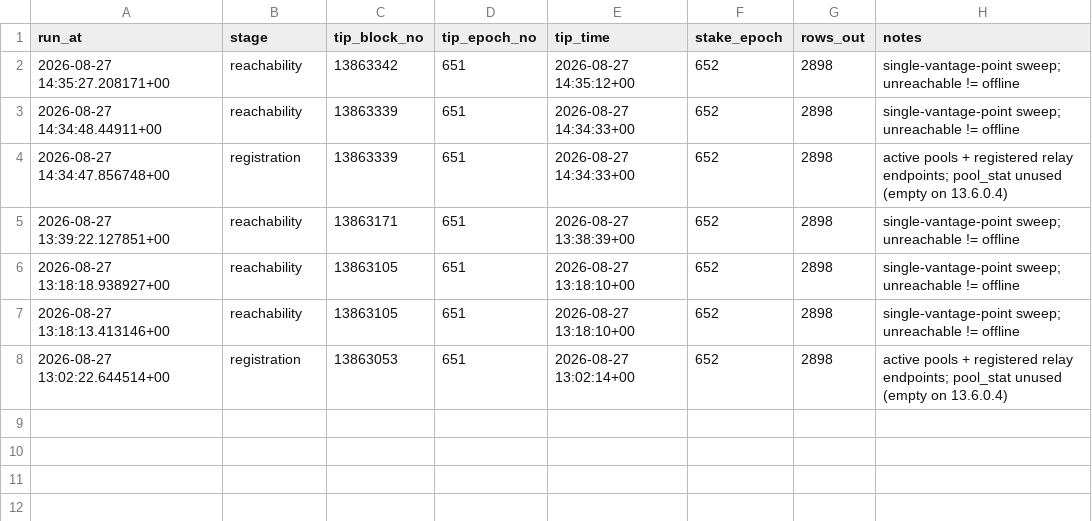
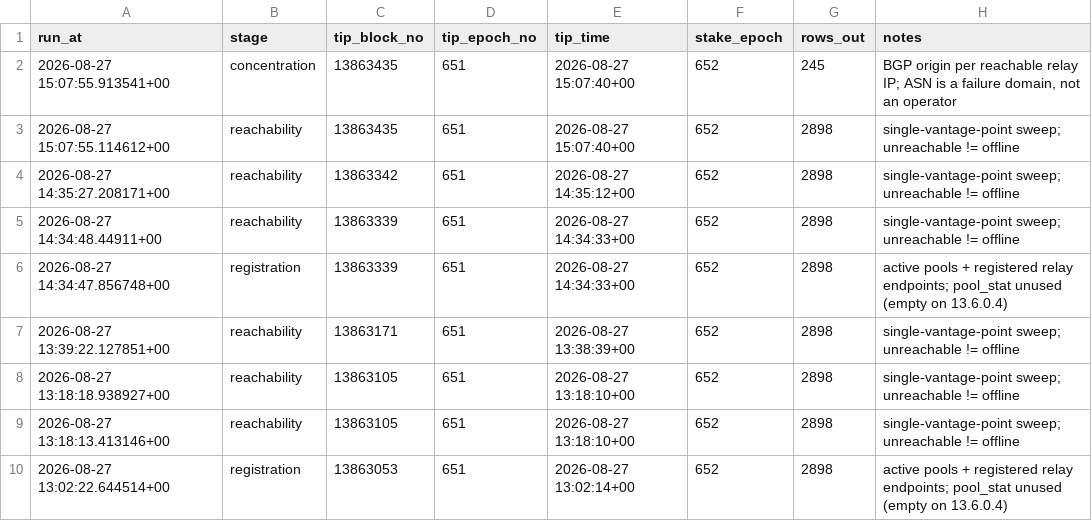
Before and after one commit to BEACNpool/ABCDE, a CSV file: sql/56_relay_health/data/relay_build_receipt.csv, drawn as a sheet; the diff names each change by its address in the sheet, - before the commit and + after, or states it on an @@ line.

```diff
--- a/sql/56_relay_health/data/relay_build_receipt.csv
+++ b/sql/56_relay_health/data/relay_build_receipt.csv
+row 2: 2026-08-27 15:07:55.913541+00 | concentration | 13863435 | 651 | 2026-08-27 15:07:40+00 | 652 | 245 | BGP origin per reachable relay IP; ASN is a failure domain, not an operator
+row 3: 2026-08-27 15:07:55.114612+00 | reachability | 13863435 | 651 | 2026-08-27 15:07:40+00 | 652 | 2898 | single-vantage-point sweep; unreachable != offline
```
Also changed, not shown: 15 other files.
